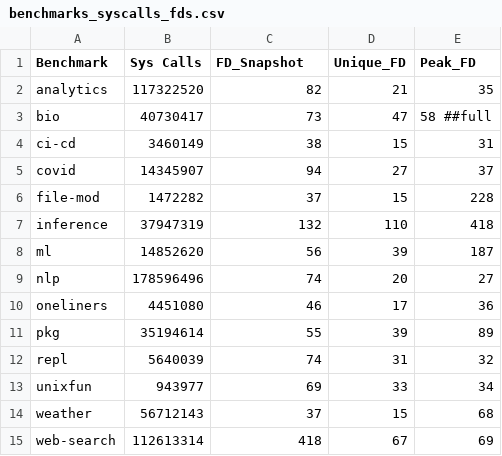
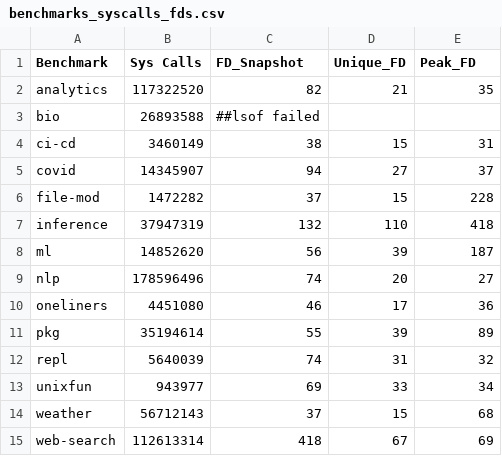
Before and after one commit to binpash/benchmarks, a CSV file: infrastructure/target/benchmarks_syscalls_fds.csv, drawn as a sheet.

Commit message:
bio syscalls

```diff
--- a/infrastructure/target/benchmarks_syscalls_fds.csv
+++ b/infrastructure/target/benchmarks_syscalls_fds.csv
@@ -2,3 +2,3 @@ Benchmark,Sys Calls,FD_Snapshot,Unique_FD,Peak_FD
 analytics,117322520,82,21,35
-bio,40730417,73,47,58 ##full
+bio,26893588, ##lsof failed
 ci-cd,3460149,38,15,31
```
